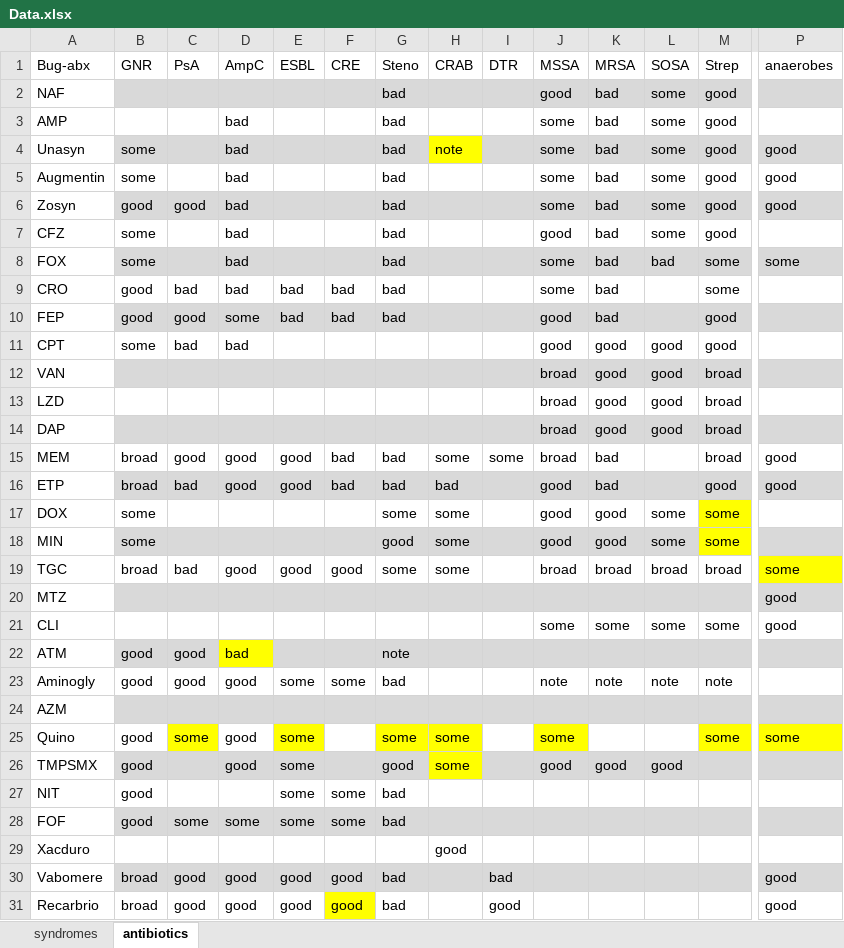
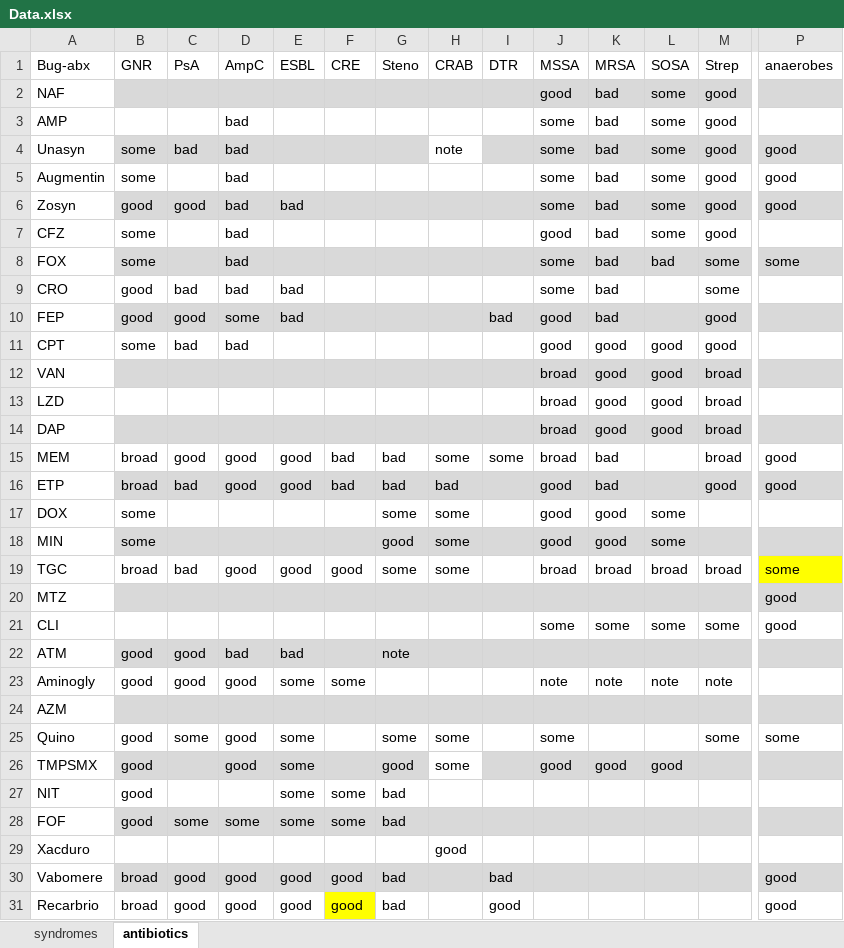
Before and after one commit to HunterRatliff1/BugDrug, an Excel workbook: files/CSV_data/Data.xlsx, sheet antibiotics, drawn as a sheet; only a part is shown, gaps mark what is left out; values as stored, in another font and other column widths than the file's, no borders; the diff names each change by its address in the sheet, - before the commit and + after, or states it on an @@ line.

Commit message:
Cleaning up spreadsheet

```diff
--- a/files/CSV_data/Data.xlsx (sheet antibiotics)
+++ b/files/CSV_data/Data.xlsx (sheet antibiotics)
-G2:G10 (Steno): bad
+G2:G10 (Steno): (empty)
-C4 (PsA): (empty)
+C4 (PsA): bad
-H4 fill: #FFFF00
+H4 fill: none
-E6 (ESBL): (empty)
+E6 (ESBL): bad
-F9:F10 (CRE): bad
+F9:F10 (CRE): (empty)
-I10 (DTR): (empty)
+I10 (DTR): bad
-M17:M18 (Strep): some
+M17:M18 (Strep): (empty)
-M17 fill: #FFFF00
+M17 fill: none
-M18 fill: #FFFF00
+M18 fill: #D9D9D9
-D22 fill: #FFFF00
+D22 fill: #D9D9D9
-E22 (ESBL): (empty)
+E22 (ESBL): bad
-G23 (Steno): bad
+G23 (Steno): (empty)
-C25 fill: #FFFF00
+C25 fill: none
-E25 fill: #FFFF00
+E25 fill: none
-G25:H25 fill: #FFFF00
+G25:H25 fill: none
-J25 fill: #FFFF00
+J25 fill: none
-M25 fill: #FFFF00
+M25 fill: none
-P25 fill: #FFFF00
+P25 fill: none
-H26 fill: #FFFF00
+H26 fill: none
```
Also changed, not shown: 2 other files.
